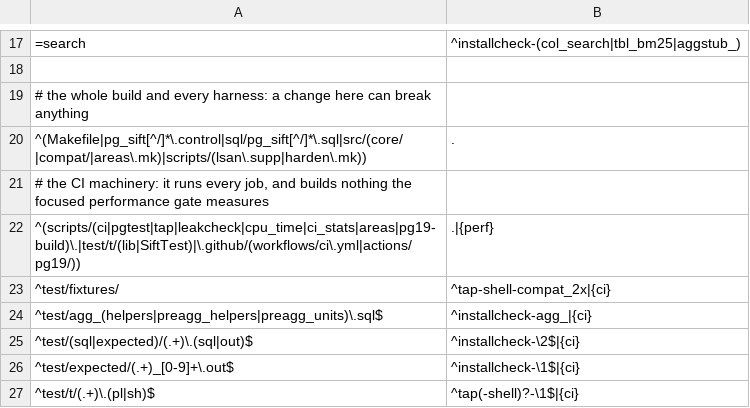
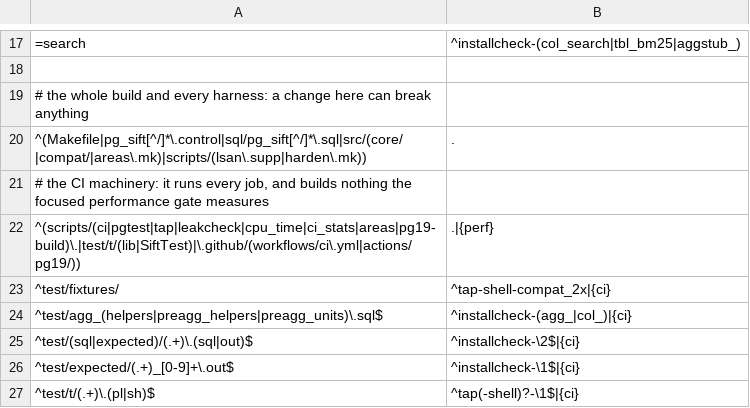
Before and after one commit to brauliobo/pg_sift, a TSV file: scripts/areas.tsv, drawn as a sheet; only a part is shown, gaps mark what is left out.

```diff
--- a/scripts/areas.tsv
+++ b/scripts/areas.tsv
@@ -23,3 +23,3 @@
 ^test/fixtures/	^tap-shell-compat_2x|{ci}
-^test/agg_(helpers|preagg_helpers|preagg_units)\.sql$	^installcheck-agg_|{ci}
+^test/agg_(helpers|preagg_helpers|preagg_units)\.sql$	^installcheck-(agg_|col_)|{ci}
 ^test/(sql|expected)/(.+)\.(sql|out)$	^installcheck-\2$|{ci}
```
Also changed, not shown: 47 other files.
